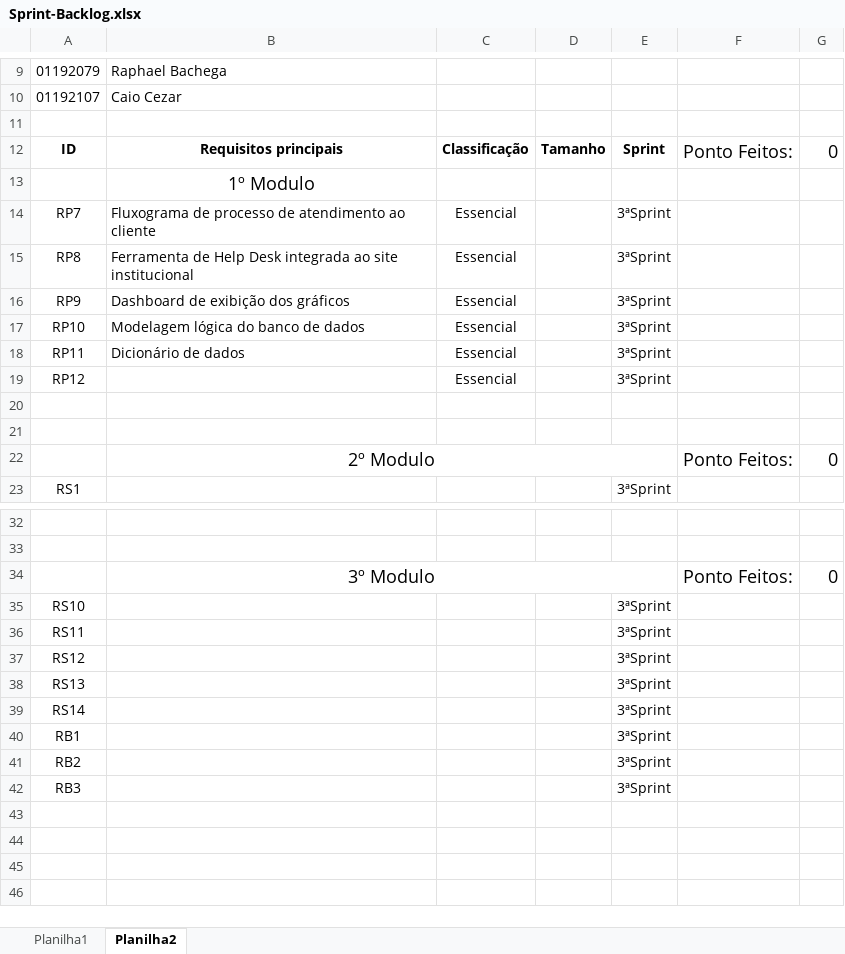
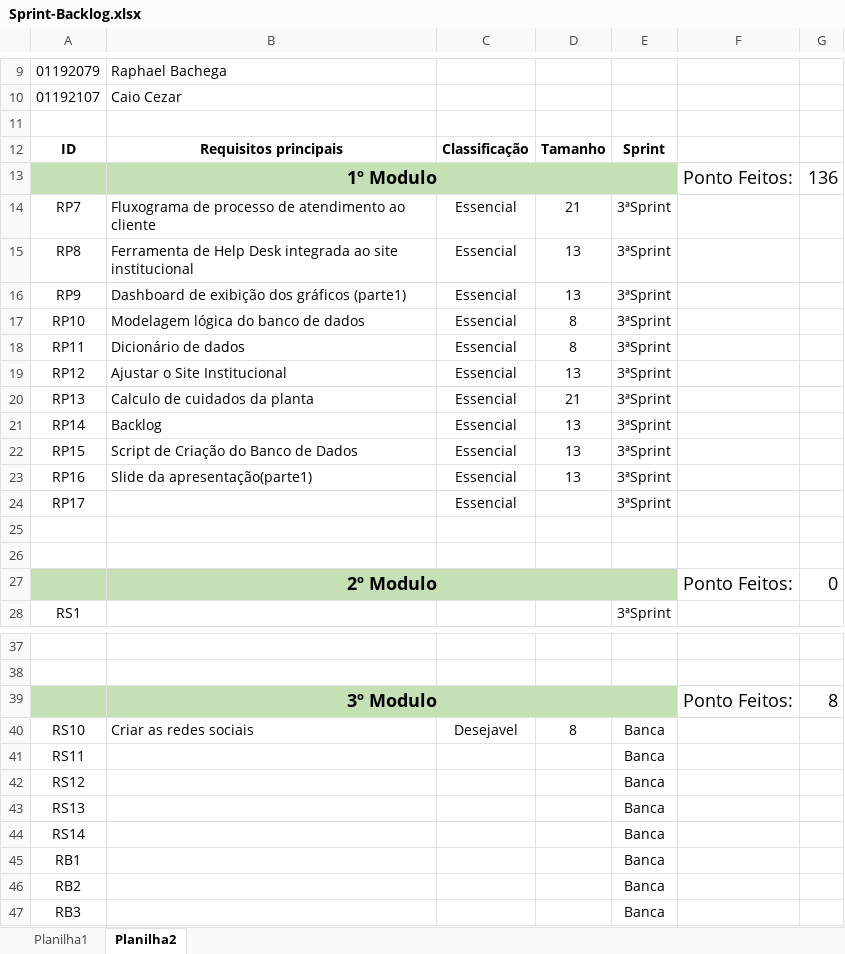
Before and after one commit to carinadidomenico/Plant.ai, an Excel workbook: Documentação/Backlog/Sprint-Backlog.xlsx, sheet Planilha2, drawn as a sheet; only a part is shown, gaps mark what is left out; values as stored, in another font and other column widths than the file's, no borders; removed rows and columns are numbered as before the commit, all else as after; the diff covers the shown part only; the diff names each change by its address in the sheet, - before the commit and + after, or states it on an @@ line.

Commit message:
BACKLOG3°SPRINT

```diff
--- a/Documentação/Backlog/Sprint-Backlog.xlsx (sheet Planilha2)
+++ b/Documentação/Backlog/Sprint-Backlog.xlsx (sheet Planilha2)
-F12: Ponto Feitos:
+F12: (empty)
-G12: 0
+G12: (empty)
-row 13:  | 1º Modulo
+row 13:  | 1º Modulo |  |  |  | Ponto Feitos: | 136
-D14: (empty)
+D14: 21
-D15:D16: (empty)
+D15:D16: 13
-B16: Dashboard de exibição dos gráficos
+B16: Dashboard de exibição dos gráficos (parte1)
-D17:D18: (empty)
+D17:D18: 8
-B19: (empty)
+B19: Ajustar o Site Institucional
-D19: (empty)
+D19: 13
+row 20: RP13 | Calculo de cuidados da planta | Essencial | 21 | 3ªSprint
+row 21: RP14 | Backlog | Essencial | 13 | 3ªSprint
+row 22: RP15 | Script de Criação do Banco de Dados | Essencial | 13 | 3ªSprint
+row 23: RP16 | Slide da apresentação(parte1) | Essencial | 13 | 3ªSprint
+row 24: RP17 |  | Essencial |  | 3ªSprint
-A27:E27 fill: none
+A27:E27 fill: #C5E0B4
-B27 bold: off
+B27 bold: on
-A39:E39 fill: none
+A39:E39 fill: #C5E0B4
-B39 bold: off
+B39 bold: on
-G39: 0
+G39: 8
-B40: (empty)
+B40: Criar as redes sociais
-C40: (empty)
+C40: Desejavel
-D40: (empty)
+D40: 8
-E40:E47: 3ªSprint
+E40:E47: Banca
```
Also changed, not shown: 1 edited cell and cell formats elsewhere in this sheet, formulas that keep their value, Documentação/Backlog/Backlog.xlsx.
